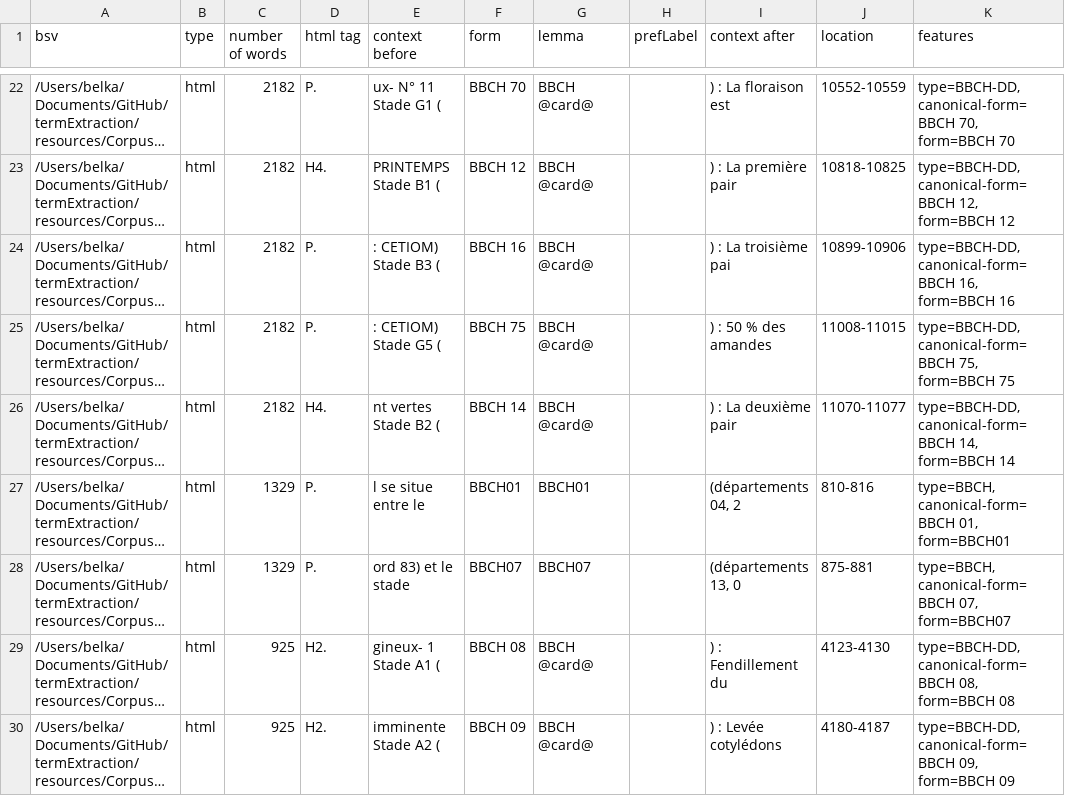
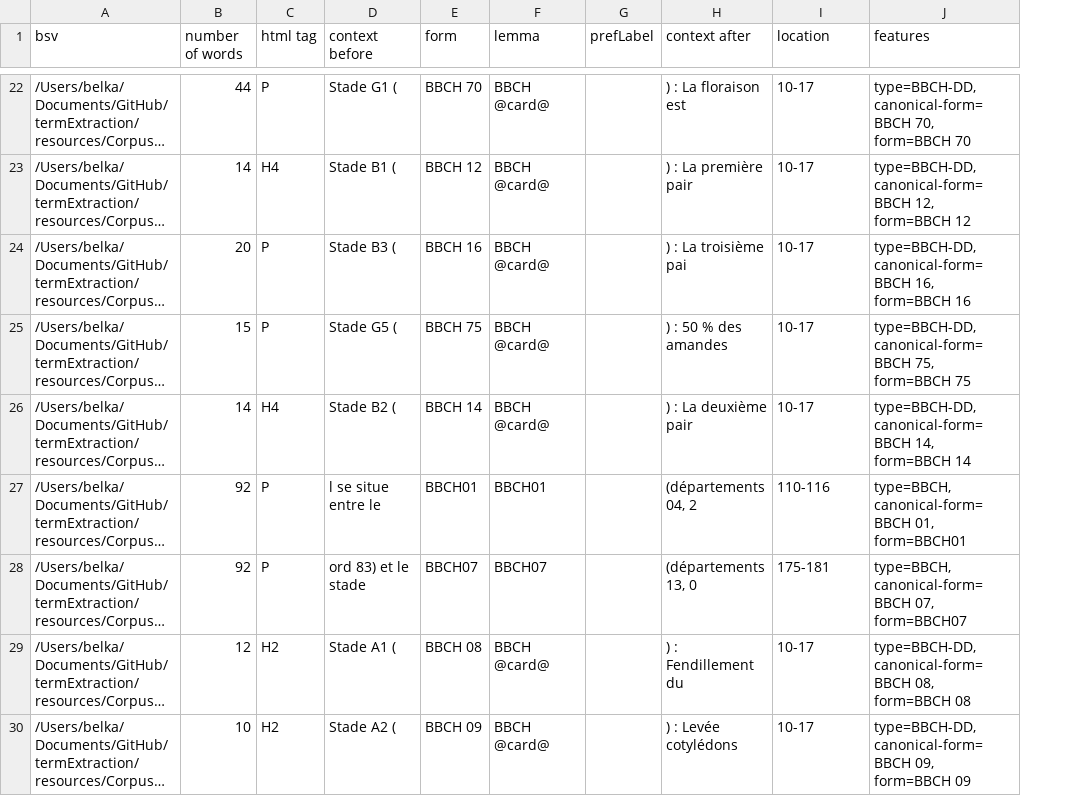
Before and after one commit to kouklinaa/Term-extraction, a CSV file: output/frenchCropUsage_20210525/vespa/bbch.csv, drawn as a sheet; only a part is shown, gaps mark what is left out; long unchanged cells end in …; removed rows and columns are numbered as before the commit, all else as after; the diff covers the shown part only; the diff names each change by its address in the sheet, - before the commit and + after, or states it on an @@ line.

```diff
--- a/output/frenchCropUsage_20210525/vespa/bbch.csv
+++ b/output/frenchCropUsage_20210525/vespa/bbch.csv
-column B (type), rows 22-30: all html
-B22 (number of words): 2182
+B22 (number of words): 44
-C22 (html tag): P.
+C22 (html tag): P
-D22 (context before): ux- N° 11 Stade G1 (
+D22 (context before): Stade G1 (
-I22 (location): 10552-10559
+I22 (location): 10-17
-B23 (number of words): 2182
+B23 (number of words): 14
-C23 (html tag): H4.
+C23 (html tag): H4
-D23 (context before): PRINTEMPS Stade B1 (
+D23 (context before): Stade B1 (
-I23 (location): 10818-10825
+I23 (location): 10-17
-B24 (number of words): 2182
+B24 (number of words): 20
-C24:C25 (html tag): P.
+C24:C25 (html tag): P
-D24 (context before): : CETIOM) Stade B3 (
+D24 (context before): Stade B3 (
-I24 (location): 10899-10906
+I24 (location): 10-17
-B25 (number of words): 2182
+B25 (number of words): 15
-D25 (context before): : CETIOM) Stade G5 (
+D25 (context before): Stade G5 (
-I25 (location): 11008-11015
+I25 (location): 10-17
-B26 (number of words): 2182
+B26 (number of words): 14
-C26 (html tag): H4.
+C26 (html tag): H4
-D26 (context before): nt vertes Stade B2 (
+D26 (context before): Stade B2 (
-I26 (location): 11070-11077
+I26 (location): 10-17
-B27:B28 (number of words): 1329
+B27:B28 (number of words): 92
-C27:C28 (html tag): P.
+C27:C28 (html tag): P
-I27 (location): 810-816
+I27 (location): 110-116
-I28 (location): 875-881
+I28 (location): 175-181
-B29 (number of words): 925
+B29 (number of words): 12
-C29:C30 (html tag): H2.
+C29:C30 (html tag): H2
-D29 (context before): gineux- 1 Stade A1 (
+D29 (context before): Stade A1 (
-I29 (location): 4123-4130
+I29 (location): 10-17
-B30 (number of words): 925
+B30 (number of words): 10
-D30 (context before): imminente Stade A2 (
+D30 (context before): Stade A2 (
-I30 (location): 4180-4187
+I30 (location): 10-17
```
Also changed, not shown: 97 edited cells elsewhere in this file, output/frenchCropUsage_20210525/alea/bbch.csv, output/frenchCropUsage_20210525/alea/bm25-tomap.csv, 25 other files.
